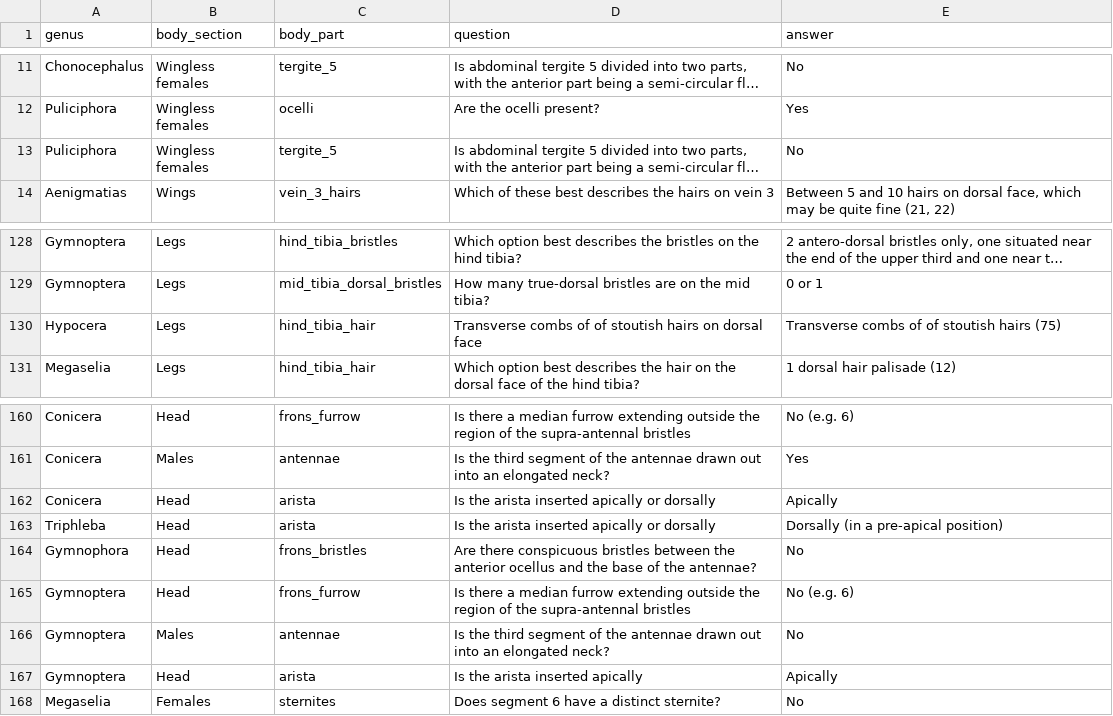
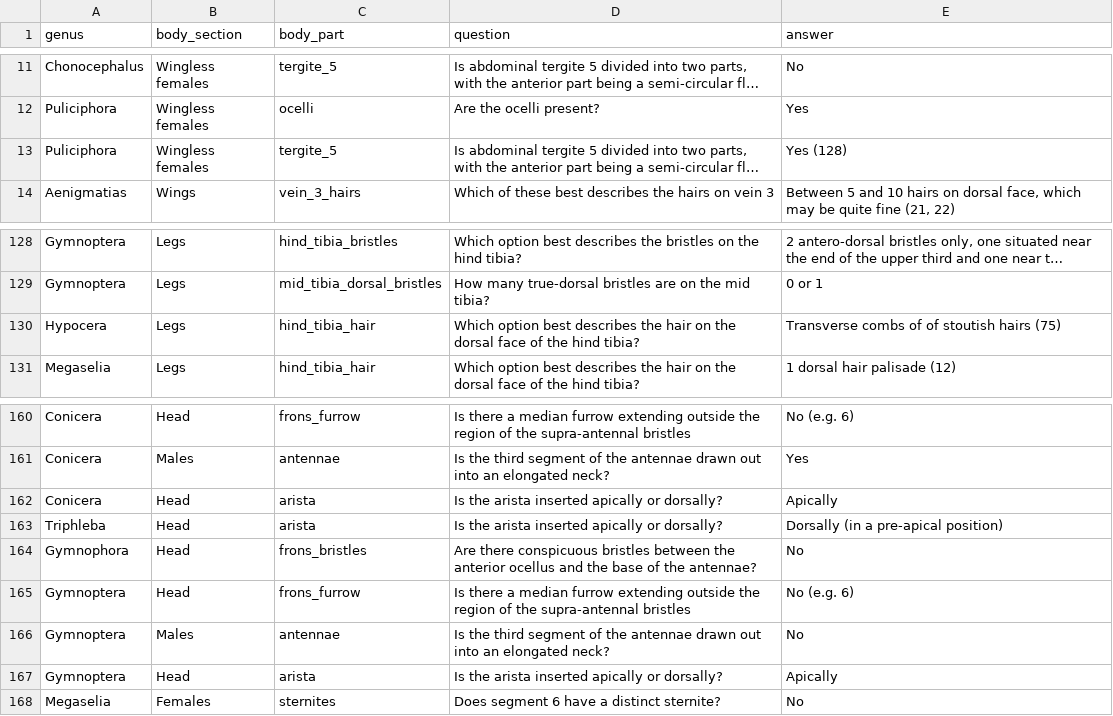
Before and after one commit to robin-hutchinson/shiny_multikey, a CSV file: shiny/key/features.csv, drawn as a sheet; only a part is shown, gaps mark what is left out; long unchanged cells end in …; the diff names each change by its address in the sheet, - before the commit and + after, or states it on an @@ line.

Commit message:
Update features.csv

```diff
--- a/shiny/key/features.csv
+++ b/shiny/key/features.csv
-E13 (answer): No
+E13 (answer): Yes (128)
-D130 (question): Transverse combs of of stoutish hairs on dorsal face
+D130 (question): Which option best describes the hair on the dorsal face of the hind tibia?
-D162:D163 (question): Is the arista inserted apically or dorsally
+D162:D163 (question): Is the arista inserted apically or dorsally?
-D167 (question): Is the arista inserted apically
+D167 (question): Is the arista inserted apically or dorsally?
```
